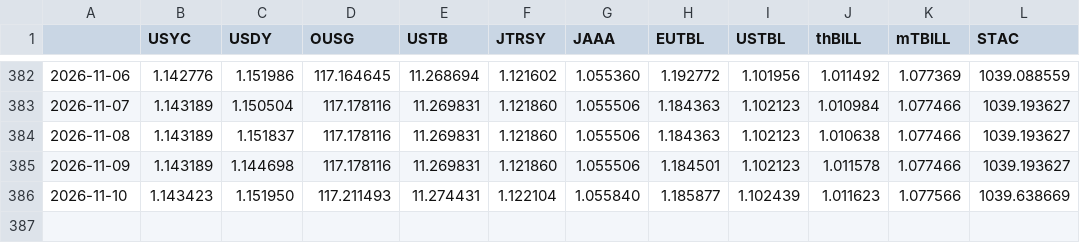
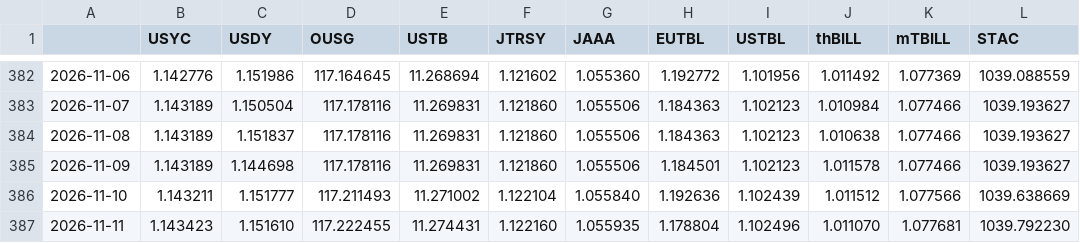
Before and after one commit to alphalineresearch/alphaline-charts, a CSV file: data/eth_rwa/nav_prices.csv, drawn as a sheet; only a part is shown, gaps mark what is left out.

```diff
--- a/data/eth_rwa/nav_prices.csv
+++ b/data/eth_rwa/nav_prices.csv
@@ -385,2 +385,3 @@
 2026-11-09,1.143189,1.144698,117.178116,11.269831,1.121860,1.055506,1.184501,1.102123,1.011578,1.077466,1039.193627
-2026-11-10,1.143423,1.151950,117.211493,11.274431,1.122104,1.055840,1.185877,1.102439,1.011623,1.077566,1039.638669
+2026-11-10,1.143211,1.151777,117.211493,11.271002,1.122104,1.055840,1.192636,1.102439,1.011512,1.077566,1039.638669
+2026-11-11,1.143423,1.151610,117.222455,11.274431,1.122160,1.055935,1.178804,1.102496,1.011070,1.077681,1039.792230
```
Also changed, not shown: data/eth_rwa/supply.csv, 50 other files.
